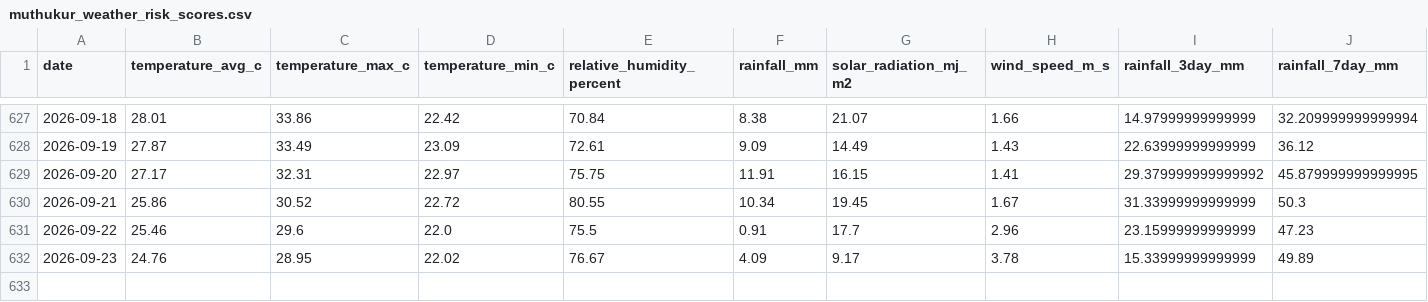
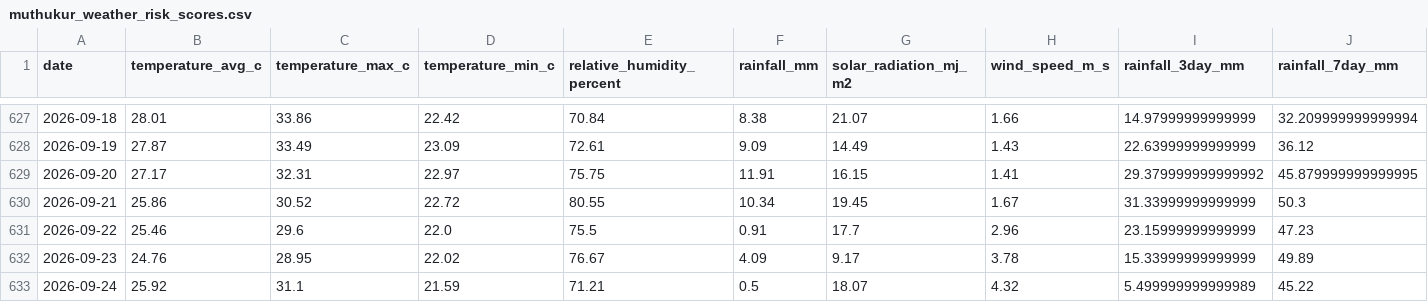
Before and after one commit to vanaprashanth/mango-digital-twin, a CSV file: data/processed/muthukur_weather_risk_scores.csv, drawn as a sheet; only a part is shown, gaps mark what is left out; rows hold the shown columns only; the diff names each change by its address in the sheet, - before the commit and + after, or states it on an @@ line.

```diff
--- a/data/processed/muthukur_weather_risk_scores.csv
+++ b/data/processed/muthukur_weather_risk_scores.csv
+row 633: 2026-09-24 | 25.92 | 31.1 | 21.59 | 71.21 | 0.5 | 18.07 | 4.32 | 5.499999999999989 | 45.22
```
Also changed, not shown: data/processed/muthukur_combined_feature_table.csv, data/processed/muthukur_fao56_model_comparison.csv, 15 other files.
